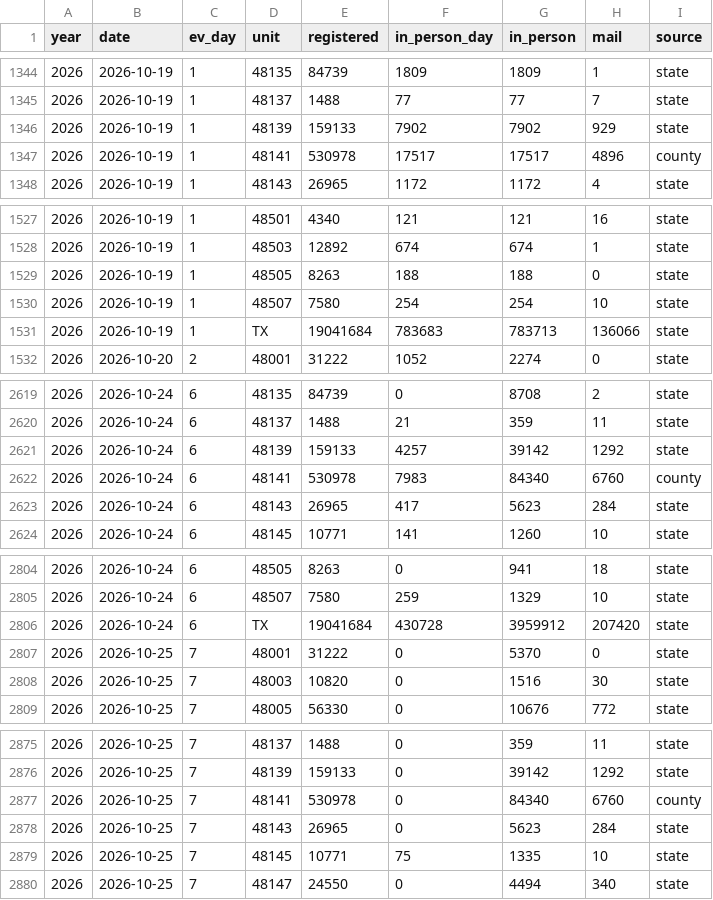
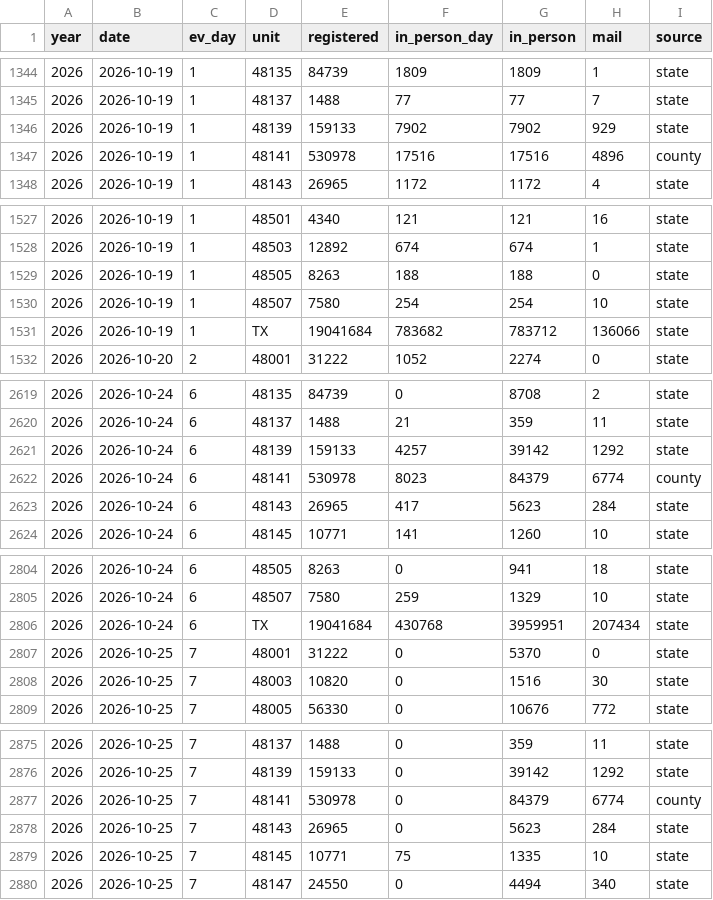
Before and after one commit to danieljchapman/danieljchapman.github.io, a CSV file: data/ev_2026.csv, drawn as a sheet; only a part is shown, gaps mark what is left out; the diff covers the shown part only.

```diff
--- a/data/ev_2026.csv
+++ b/data/ev_2026.csv
@@ -1346,3 +1346,3 @@ year,date,ev_day,unit,registered,in_person_day,in_person,mail,source
 2026,2026-10-19,1,48139,159133,7902,7902,929,state
-2026,2026-10-19,1,48141,530978,17517,17517,4896,county
+2026,2026-10-19,1,48141,530978,17516,17516,4896,county
 2026,2026-10-19,1,48143,26965,1172,1172,4,state
@@ -1530,3 +1530,3 @@ year,date,ev_day,unit,registered,in_person_day,in_person,mail,source
 2026,2026-10-19,1,48507,7580,254,254,10,state
-2026,2026-10-19,1,TX,19041684,783683,783713,136066,state
+2026,2026-10-19,1,TX,19041684,783682,783712,136066,state
 2026,2026-10-20,2,48001,31222,1052,2274,0,state
@@ -2621,3 +2621,3 @@ year,date,ev_day,unit,registered,in_person_day,in_person,mail,source
 2026,2026-10-24,6,48139,159133,4257,39142,1292,state
-2026,2026-10-24,6,48141,530978,7983,84340,6760,county
+2026,2026-10-24,6,48141,530978,8023,84379,6774,county
 2026,2026-10-24,6,48143,26965,417,5623,284,state
@@ -2805,3 +2805,3 @@ year,date,ev_day,unit,registered,in_person_day,in_person,mail,source
 2026,2026-10-24,6,48507,7580,259,1329,10,state
-2026,2026-10-24,6,TX,19041684,430728,3959912,207420,state
+2026,2026-10-24,6,TX,19041684,430768,3959951,207434,state
 2026,2026-10-25,7,48001,31222,0,5370,0,state
@@ -2876,3 +2876,3 @@ year,date,ev_day,unit,registered,in_person_day,in_person,mail,source
 2026,2026-10-25,7,48139,159133,0,39142,1292,state
-2026,2026-10-25,7,48141,530978,0,84340,6760,county
+2026,2026-10-25,7,48141,530978,0,84379,6774,county
 2026,2026-10-25,7,48143,26965,0,5623,284,state
```
Also changed, not shown: 10 edited cells elsewhere in this file, 2 other files.
